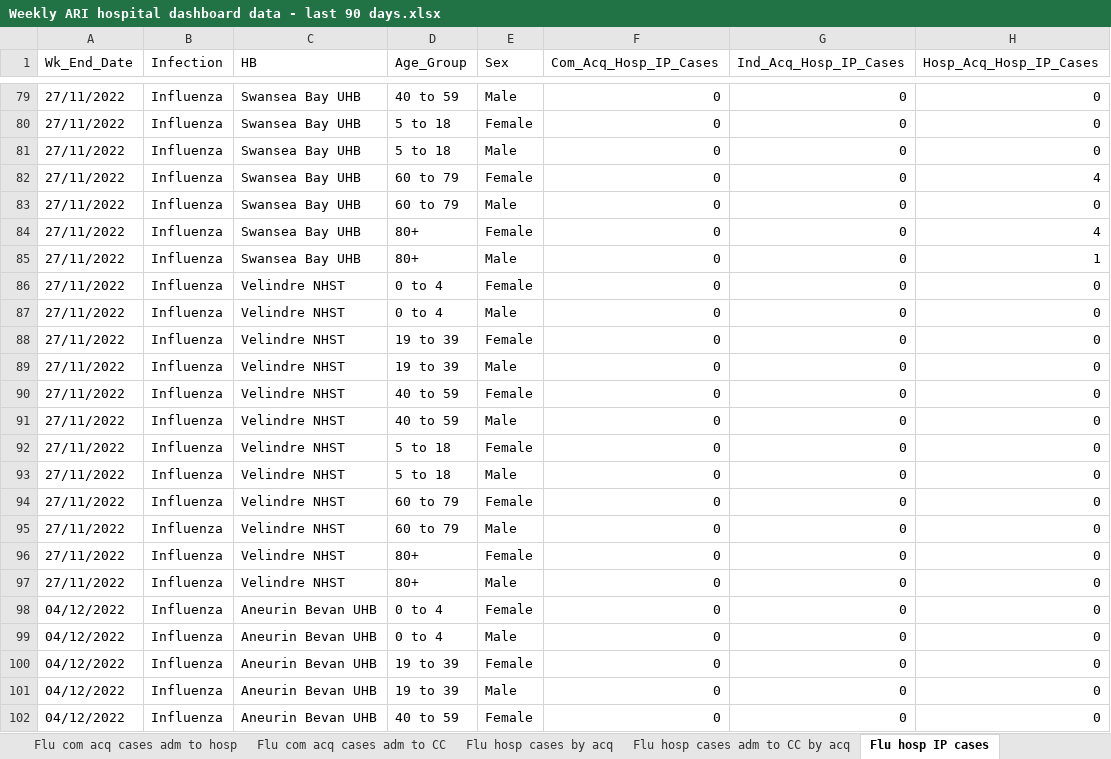
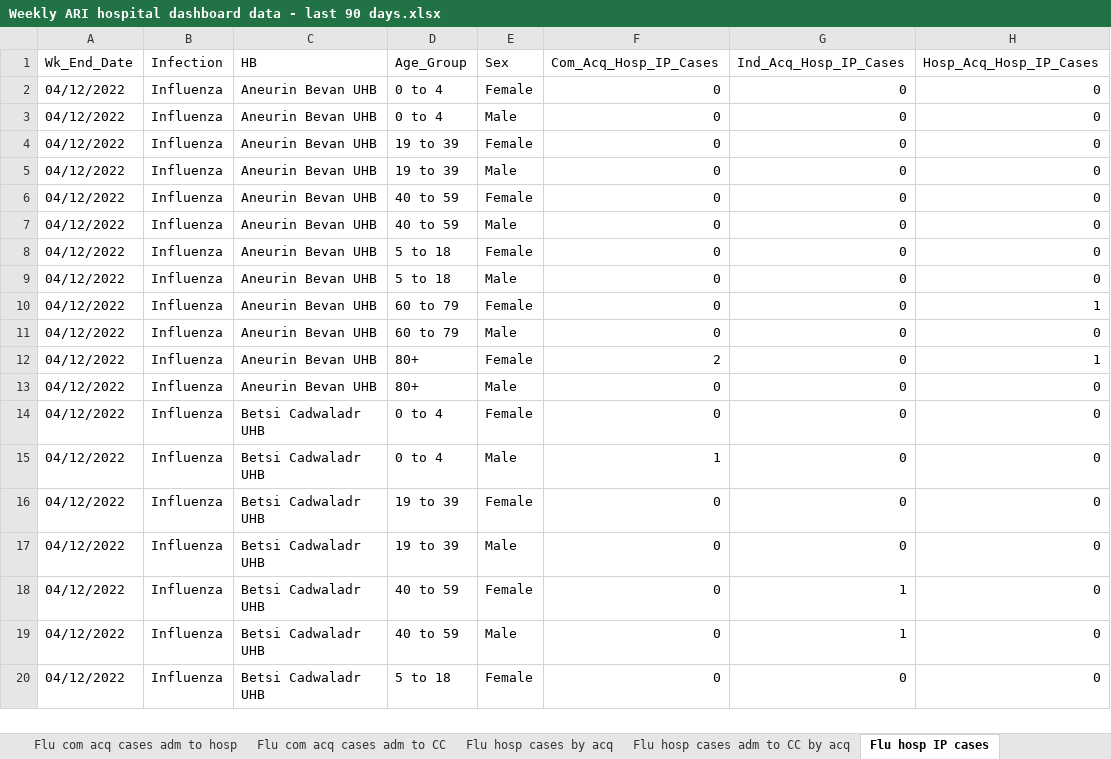
Before and after one commit to NIHR-BI/2023_24_Flu_data_upload, an Excel workbook: Weekly ARI hospital dashboard data - last 90 days.xlsx, sheet Flu hosp IP cases, drawn as a sheet; only a part is shown, gaps mark what is left out; the shorter side is filled out with more unchanged rows; values as stored, in another font and other column widths than the file's, no borders; removed rows and columns are numbered as before the commit, all else as after; the diff covers the shown part only; the diff names each change by its address in the sheet, - before the commit and + after, or states it on an @@ line.

```diff
--- a/Weekly ARI hospital dashboard data - last 90 days.xlsx (sheet Flu hosp IP cases)
+++ b/Weekly ARI hospital dashboard data - last 90 days.xlsx (sheet Flu hosp IP cases)
-row 79: 27/11/2022 | Influenza | Swansea Bay UHB | 40 to 59 | Male | 0 | 0 | 0
-row 80: 27/11/2022 | Influenza | Swansea Bay UHB | 5 to 18 | Female | 0 | 0 | 0
-row 81: 27/11/2022 | Influenza | Swansea Bay UHB | 5 to 18 | Male | 0 | 0 | 0
-row 82: 27/11/2022 | Influenza | Swansea Bay UHB | 60 to 79 | Female | 0 | 0 | 4
-row 83: 27/11/2022 | Influenza | Swansea Bay UHB | 60 to 79 | Male | 0 | 0 | 0
-row 84: 27/11/2022 | Influenza | Swansea Bay UHB | 80+ | Female | 0 | 0 | 4
-row 85: 27/11/2022 | Influenza | Swansea Bay UHB | 80+ | Male | 0 | 0 | 1
-row 86: 27/11/2022 | Influenza | Velindre NHST | 0 to 4 | Female | 0 | 0 | 0
-row 87: 27/11/2022 | Influenza | Velindre NHST | 0 to 4 | Male | 0 | 0 | 0
-row 88: 27/11/2022 | Influenza | Velindre NHST | 19 to 39 | Female | 0 | 0 | 0
-row 89: 27/11/2022 | Influenza | Velindre NHST | 19 to 39 | Male | 0 | 0 | 0
-row 90: 27/11/2022 | Influenza | Velindre NHST | 40 to 59 | Female | 0 | 0 | 0
-row 91: 27/11/2022 | Influenza | Velindre NHST | 40 to 59 | Male | 0 | 0 | 0
-row 92: 27/11/2022 | Influenza | Velindre NHST | 5 to 18 | Female | 0 | 0 | 0
-row 93: 27/11/2022 | Influenza | Velindre NHST | 5 to 18 | Male | 0 | 0 | 0
-row 94: 27/11/2022 | Influenza | Velindre NHST | 60 to 79 | Female | 0 | 0 | 0
-row 95: 27/11/2022 | Influenza | Velindre NHST | 60 to 79 | Male | 0 | 0 | 0
-row 96: 27/11/2022 | Influenza | Velindre NHST | 80+ | Female | 0 | 0 | 0
-row 97: 27/11/2022 | Influenza | Velindre NHST | 80+ | Male | 0 | 0 | 0
```
Also changed, not shown: 97 added rows, 78 removed rows and 48 edited cells elsewhere in this sheet, sheet RSV hosp IP cases, sheet Flu com acq cases adm to hosp, sheet RSV com acq cases adm to hosp, sheet RSV hosp cases by acq, sheet Flu hosp cases by acq, sheet Flu CC IP cases, 5 more sheets.
